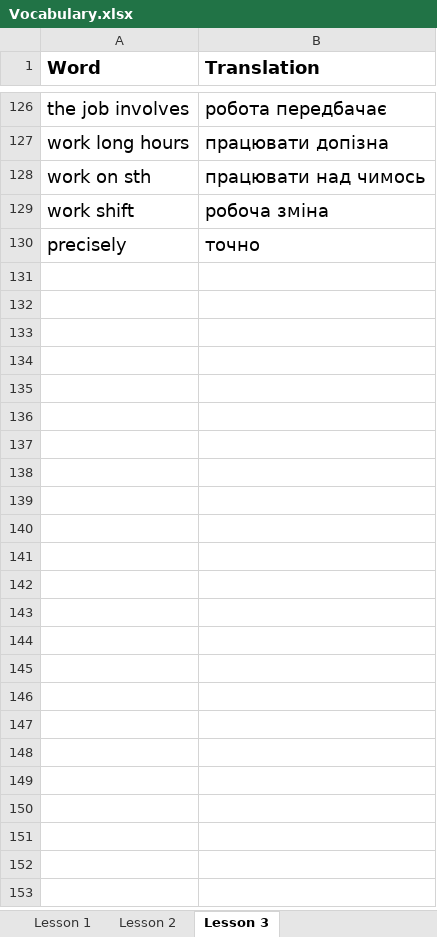
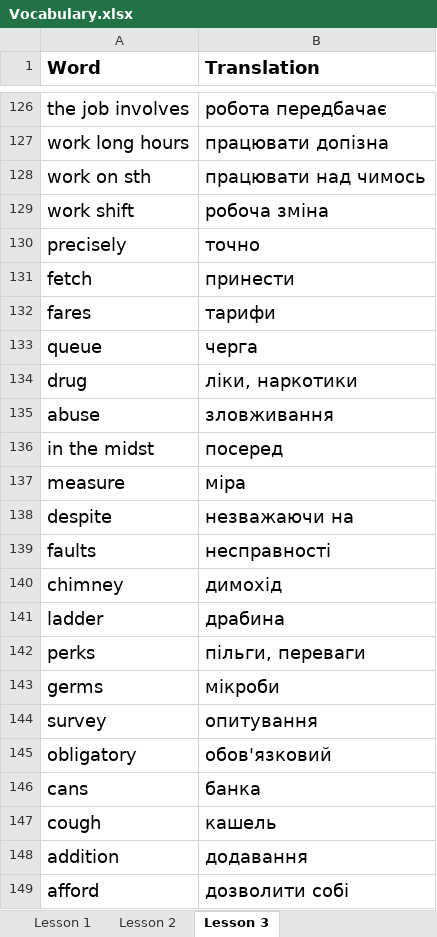
Before and after one commit to MarkoVoitovych/english-bot, an Excel workbook: Vocabulary.xlsx, sheet Lesson 3, drawn as a sheet; only a part is shown, gaps mark what is left out; values as stored, in another font and other column widths than the file's, no borders; the diff covers the shown part only; the diff names each change by its address in the sheet, - before the commit and + after, or states it on an @@ line.

```diff
--- a/Vocabulary.xlsx (sheet Lesson 3)
+++ b/Vocabulary.xlsx (sheet Lesson 3)
+row 131: fetch | принести
+row 132: fares | тарифи
+row 133: queue | черга
+row 134: drug | ліки, наркотики
+row 135: abuse | зловживання
+row 136: in the midst | посеред
+row 137: measure | міра
+row 138: despite | незважаючи на
+row 139: faults | несправності
+row 140: chimney | димохід
+row 141: ladder | драбина
+row 142: perks | пільги, переваги
+row 143: germs | мікроби
+row 144: survey | опитування
+row 145: obligatory | обов'язковий
+row 146: cans | банка
+row 147: cough | кашель
+row 148: addition | додавання
+row 149: afford | дозволити собі
```
Also changed, not shown: 24 added rows elsewhere in this sheet, sheet Lesson 1, other sheet tabs, 3 other files.
